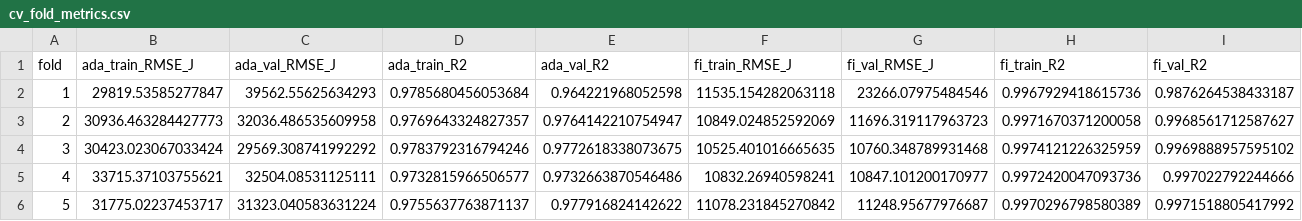
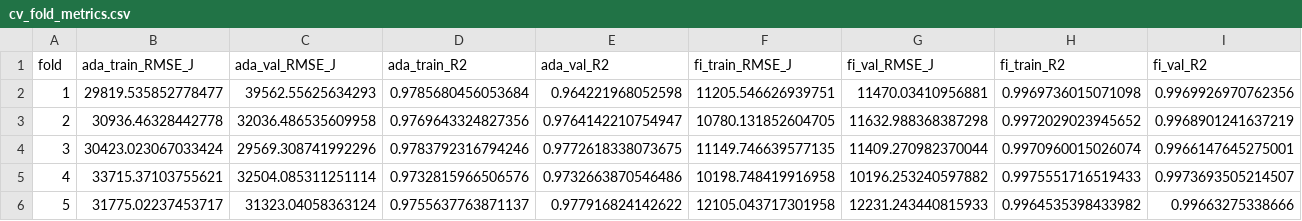
Before and after one commit to rafaelmrcs/thesis-prototype, a CSV file: FIAdaBoost/results/cv_fold_metrics.csv, drawn as a sheet.

```diff
--- a/FIAdaBoost/results/cv_fold_metrics.csv
+++ b/FIAdaBoost/results/cv_fold_metrics.csv
@@ -1,6 +1,6 @@
 fold,ada_train_RMSE_J,ada_val_RMSE_J,ada_train_R2,ada_val_R2,fi_train_RMSE_J,fi_val_RMSE_J,fi_train_R2,fi_val_R2
-1,29819.53585277847,39562.55625634293,0.9785680456053684,0.964221968052598,11535.154282063118,23266.07975484546,0.9967929418615736,0.9876264538433187
-2,30936.463284427773,32036.486535609958,0.9769643324827357,0.9764142210754947,10849.024852592069,11696.319117963723,0.9971670371200058,0.9968561712587627
-3,30423.023067033424,29569.308741992292,0.9783792316794246,0.9772618338073675,10525.401016665635,10760.348789931468,0.9974121226325959,0.9969888957595102
-4,33715.37103755621,32504.08531125111,0.9732815966506577,0.9732663870546486,10832.26940598241,10847.101200170977,0.9972420047093736,0.997022792244666
-5,31775.02237453717,31323.040583631224,0.9755637763871137,0.977916824142622,11078.231845270842,11248.95677976687,0.9970296798580389,0.9971518805417992
+1,29819.535852778477,39562.55625634293,0.9785680456053684,0.964221968052598,11205.546626939751,11470.03410956881,0.9969736015071098,0.9969926970762356
+2,30936.46328442778,32036.486535609958,0.9769643324827356,0.9764142210754947,10780.131852604705,11632.988368387298,0.9972029023945652,0.9968901241637219
+3,30423.023067033424,29569.308741992296,0.9783792316794246,0.9772618338073675,11149.746639577135,11409.270982370044,0.9970960015026074,0.9966147645275001
+4,33715.37103755621,32504.085311251114,0.9732815966506576,0.9732663870546486,10198.748419916958,10196.253240597882,0.9975551716519433,0.9973693505214507
+5,31775.02237453717,31323.04058363124,0.9755637763871137,0.977916824142622,12105.043717301958,12231.243440815933,0.9964535398433982,0.99663275338666
```
Also changed, not shown: FIAdaBoost/results/cv_fold_metrics_daily.csv, FIAdaBoost/results/daily_metrics_summary.csv, 14 other files.
